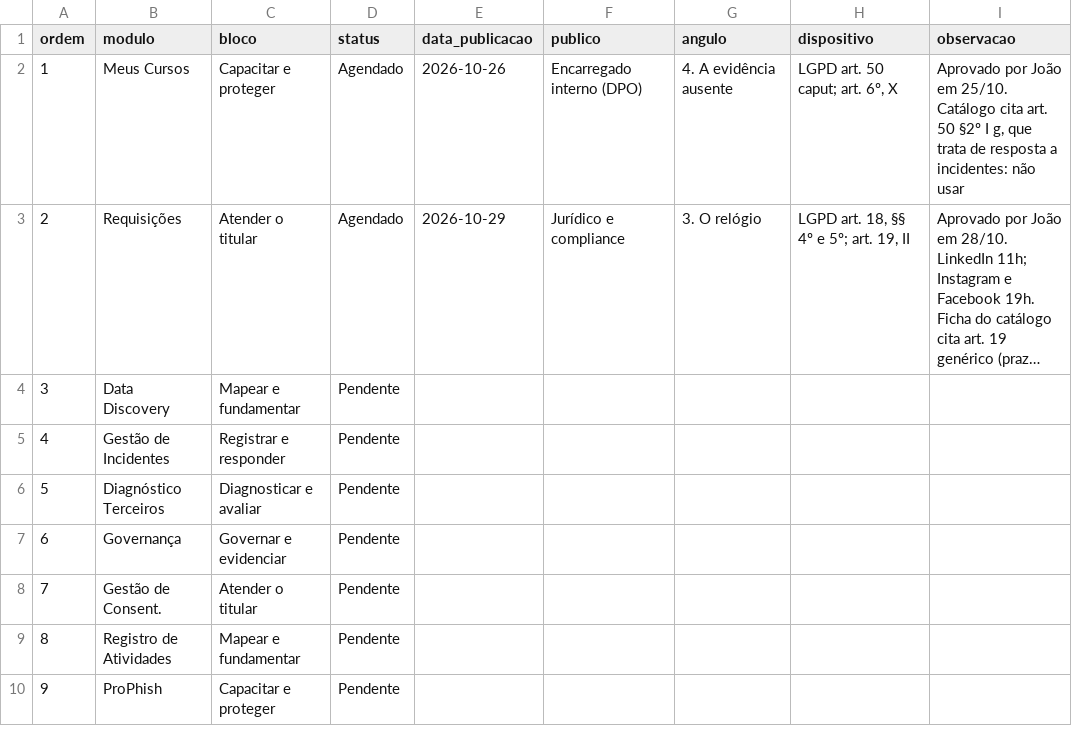
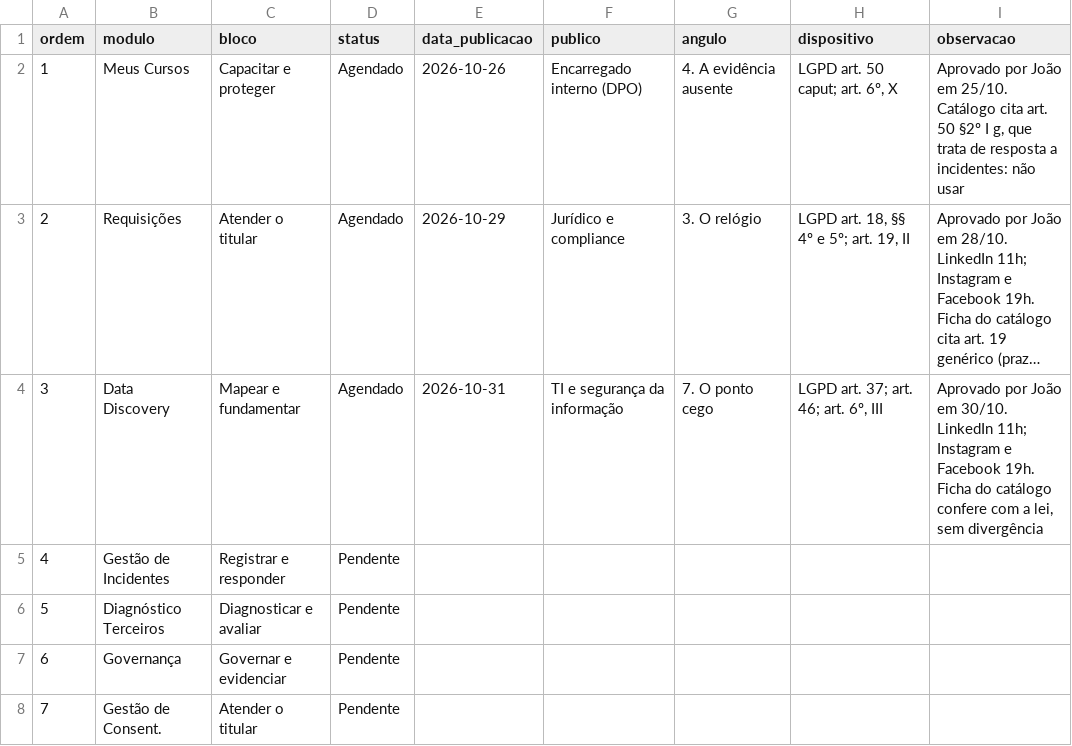
Before and after one commit to joaopaulosalgadogoncalves-debug/protegon-midia, a CSV file: serie/controle.csv, drawn as a sheet; only a part is shown; the shorter side is filled out with more unchanged rows; long unchanged cells end in …; the diff names each change by its address in the sheet, - before the commit and + after, or states it on an @@ line.

```diff
--- a/serie/controle.csv
+++ b/serie/controle.csv
-D4 (status): Pendente
+D4 (status): Agendado
-E4 (data_publicacao): (empty)
+E4 (data_publicacao): 2026-10-31
-F4 (publico): (empty)
+F4 (publico): TI e segurança da informação
-G4 (angulo): (empty)
+G4 (angulo): 7. O ponto cego
-H4 (dispositivo): (empty)
+H4 (dispositivo): LGPD art. 37; art. 46; art. 6º, III
-I4 (observacao): (empty)
+I4 (observacao): Aprovado por João em 30/10. LinkedIn 11h; Instagram e Facebook 19h. Ficha do catálogo confere com a lei, sem divergência
```
